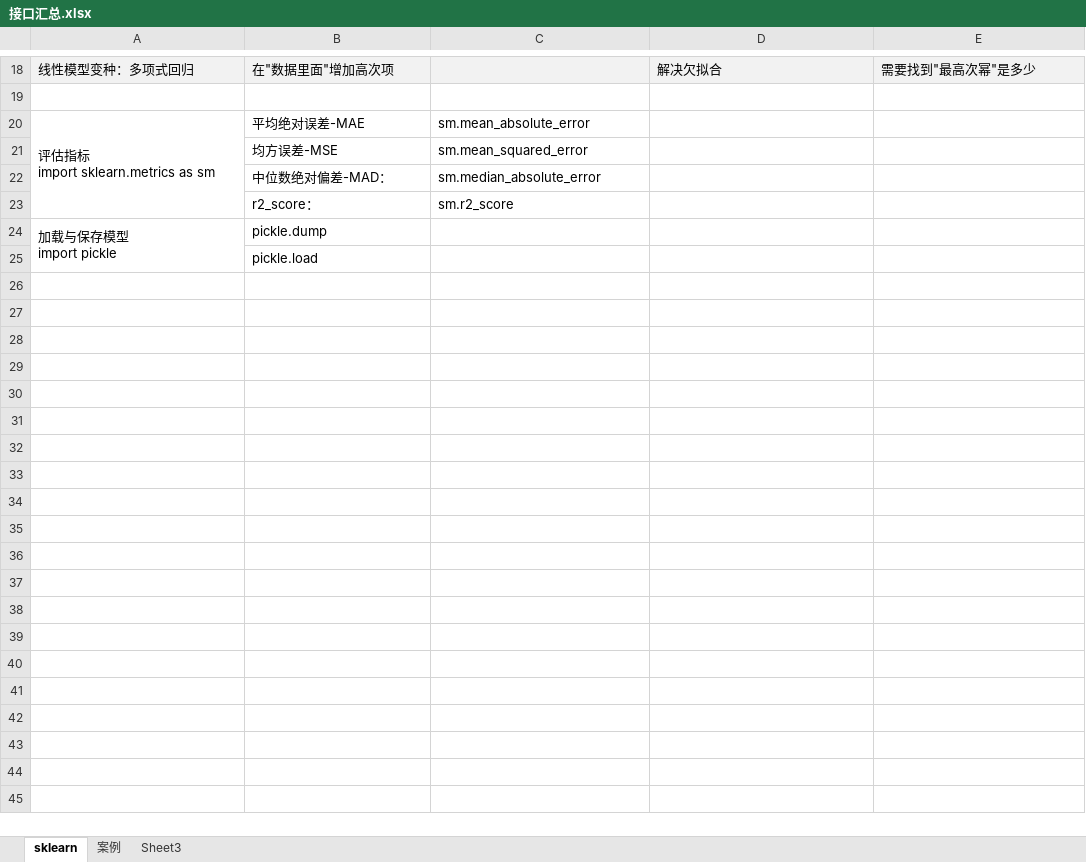
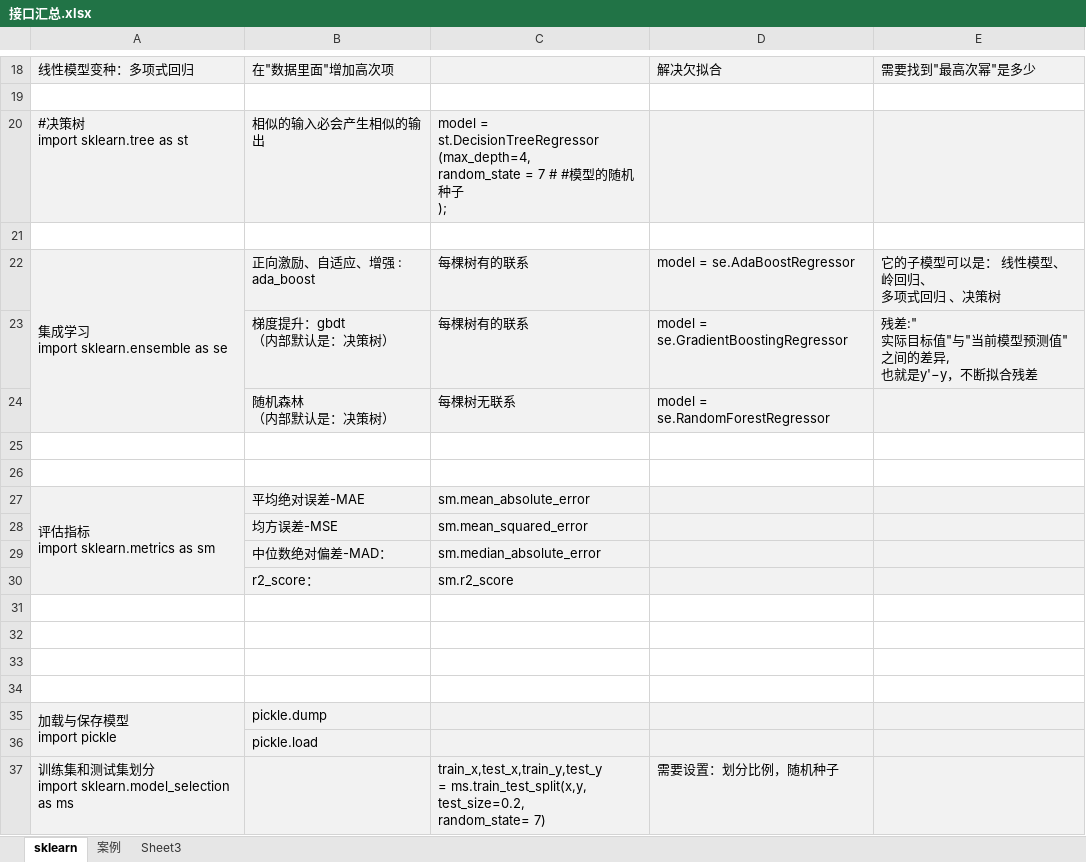
Before and after one commit to LiHengofChina/_python, an Excel workbook: 002.Artificial_Intelligence/接口汇总.xlsx, sheet sklearn, drawn as a sheet; only a part is shown, gaps mark what is left out; values as stored, in another font and other column widths than the file's, no borders; addresses are those after the commit; ↵ is a line break in a cell; the diff names each change by its address in the sheet, - before the commit and + after, or states it on an @@ line.

```diff
--- a/002.Artificial_Intelligence/接口汇总.xlsx (sheet sklearn)
+++ b/002.Artificial_Intelligence/接口汇总.xlsx (sheet sklearn)
+row 20: #决策树 ↵ import sklearn.tree as st | 相似的输入必会产生相似的输出 | model = st.DecisionTreeRegressor ↵ (max_depth=4, ↵ random_state = 7 # #模型的随机种子 ↵ );
+row 21: (empty)
+row 22: 集成学习 ↵ import sklearn.ensemble as se | 正向激励、自适应、增强 : ada_boost | 每棵树有的联系 | model = se.AdaBoostRegressor | 它的子模型可以是： 线性模型、 ↵ 岭回归、 ↵ 多项式回归 、决策树
+row 23:  | 梯度提升：gbdt ↵ （内部默认是：决策树） | 每棵树有的联系 | model = se.GradientBoostingRegressor | 残差:" ↵ 实际目标值"与"当前模型预测值"之间的差异, ↵ 也就是y'−y，不断拟合残差
+row 24:  | 随机森林 ↵ （内部默认是：决策树） | 每棵树无联系 | model = se.RandomForestRegressor
+row 25: (empty)
+row 26: (empty)
-A27:E30 fill: none
+A27:E30 fill: #F2F2F2
+row 31: (empty)
+row 32: (empty)
+row 33: (empty)
+row 34: (empty)
-A35:E36 fill: none
+A35:E36 fill: #F2F2F2
+row 37: 训练集和测试集划分 ↵ import sklearn.model_selection as ms |  | train_x,test_x,train_y,test_y ↵ = ms.train_test_split(x,y, ↵ test_size=0.2, ↵ random_state= 7) | 需要设置：划分比例，随机种子
```
Also changed, not shown: sheet 案例, 002.Artificial_Intelligence/汇总.xlsx, 8 other files.
